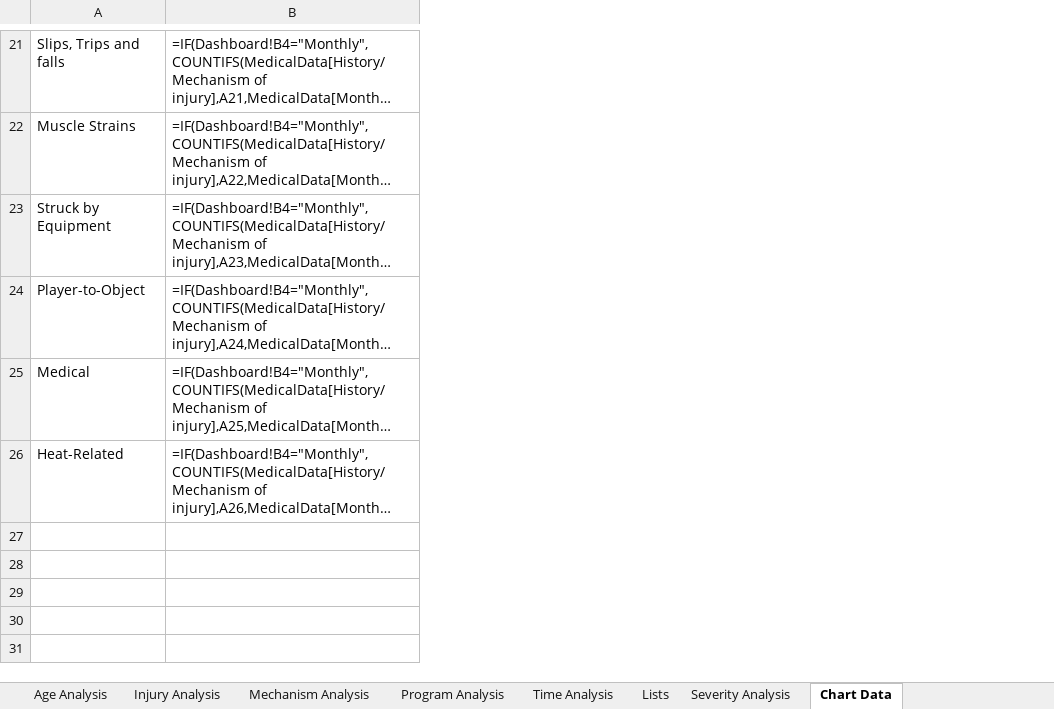
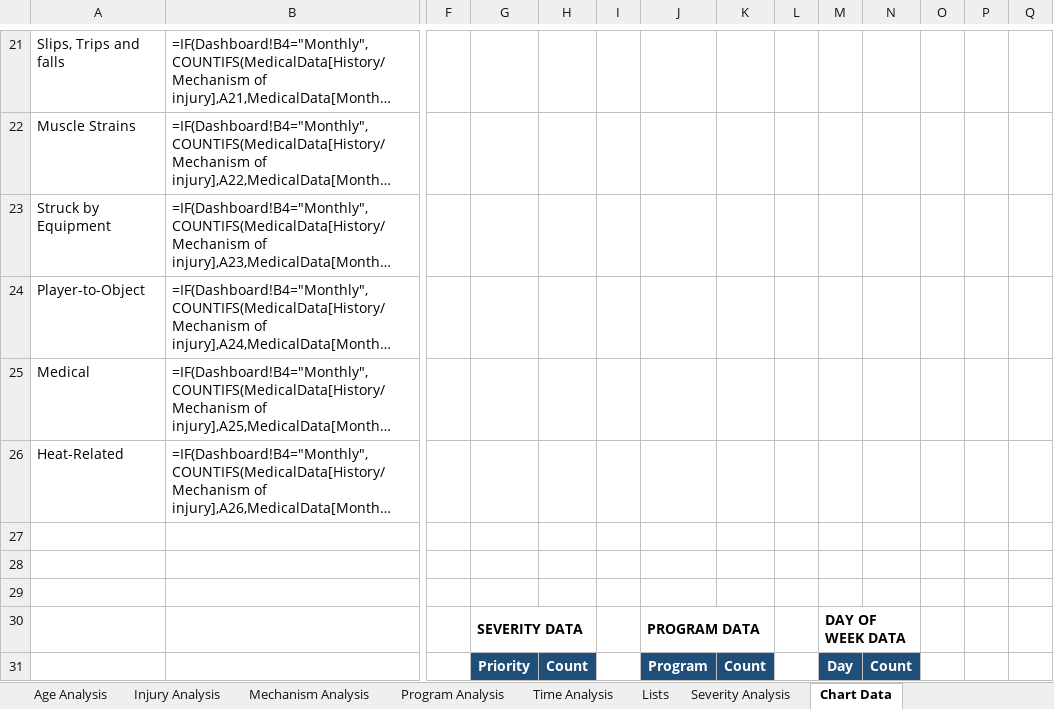
Before and after one commit to Stephtaps/Month-End-Reporting, an Excel workbook: Shapa_Nike_Soweto_Medical incidents_Dashboard.xlsx, sheet Chart Data, drawn as a sheet; only a part is shown, gaps mark what is left out; long unchanged cells end in …; values as stored, in another font and other column widths than the file's, no borders; formulas without a stored value are shown as written; rows hold the shown columns only; the diff covers the shown part only; the diff names each change by its address in the sheet, - before the commit and + after, or states it on an @@ line.

```diff
--- a/Shapa_Nike_Soweto_Medical incidents_Dashboard.xlsx (sheet Chart Data)
+++ b/Shapa_Nike_Soweto_Medical incidents_Dashboard.xlsx (sheet Chart Data)
+column F, empty
+column G, empty
+column H, empty
+column I, empty
+column J, empty
+column K, empty
+column L, empty
+column M, empty
+column N, empty
+column O, empty
+column P, empty
+column Q, empty
+row 27: (empty)
+row 28: (empty)
+row 29: (empty)
+row 30:  |  |  | SEVERITY DATA |  |  | PROGRAM DATA |  |  | DAY OF WEEK DATA
+row 31:  |  |  | Priority | Count |  | Program | Count |  | Day | Count
```
Also changed, not shown: 14 added rows elsewhere in this sheet, sheet Dashboard, charts or pictures.
